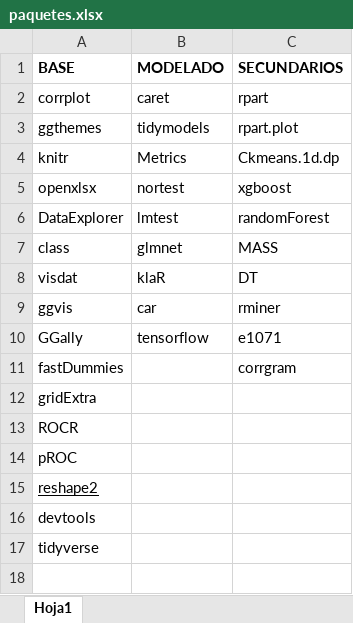
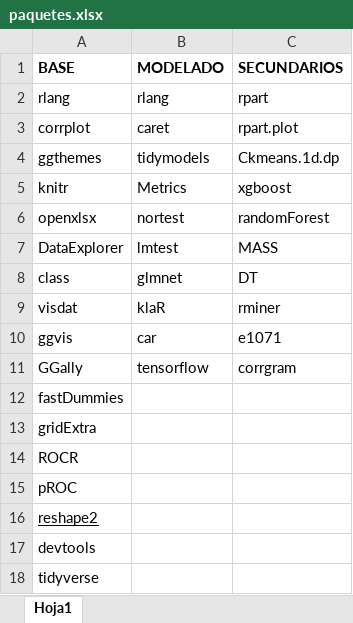
Before and after one commit to cramirez98/ProyectoAprendizajeAutomatico, an Excel workbook: util/paquetes.xlsx, sheet Hoja1, drawn as a sheet; values as stored, in another font and other column widths than the file's, no borders; addresses are those after the commit; the diff names each change by its address in the sheet, - before the commit and + after, or states it on an @@ line.

Commit message:
Se actualizo la lista de paquetes

```diff
--- a/util/paquetes.xlsx (sheet Hoja1)
+++ b/util/paquetes.xlsx (sheet Hoja1)
+row 2: rlang | rlang | rpart
-C3 (SECUNDARIOS): rpart
+C3 (SECUNDARIOS): rpart.plot
-C4 (SECUNDARIOS): rpart.plot
+C4 (SECUNDARIOS): Ckmeans.1d.dp
-C5 (SECUNDARIOS): Ckmeans.1d.dp
+C5 (SECUNDARIOS): xgboost
-C6 (SECUNDARIOS): xgboost
+C6 (SECUNDARIOS): randomForest
-C7 (SECUNDARIOS): randomForest
+C7 (SECUNDARIOS): MASS
-C8 (SECUNDARIOS): MASS
+C8 (SECUNDARIOS): DT
-C9 (SECUNDARIOS): DT
+C9 (SECUNDARIOS): rminer
-C10 (SECUNDARIOS): rminer
+C10 (SECUNDARIOS): e1071
-C11 (SECUNDARIOS): e1071
+C11 (SECUNDARIOS): corrgram
-C12 (SECUNDARIOS): corrgram
+C12 (SECUNDARIOS): (empty)
```
